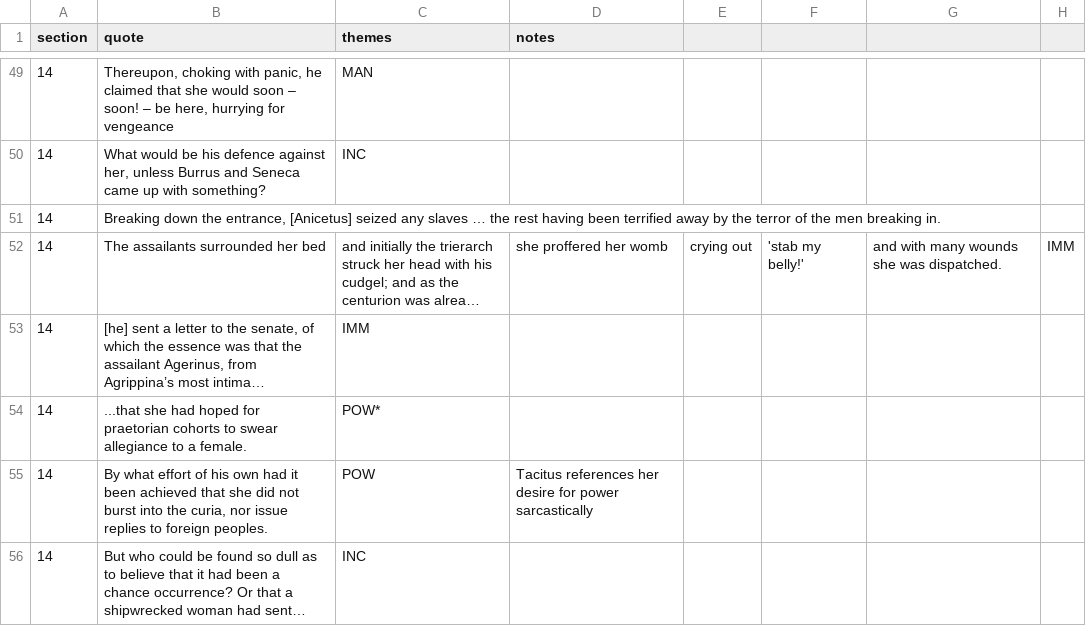
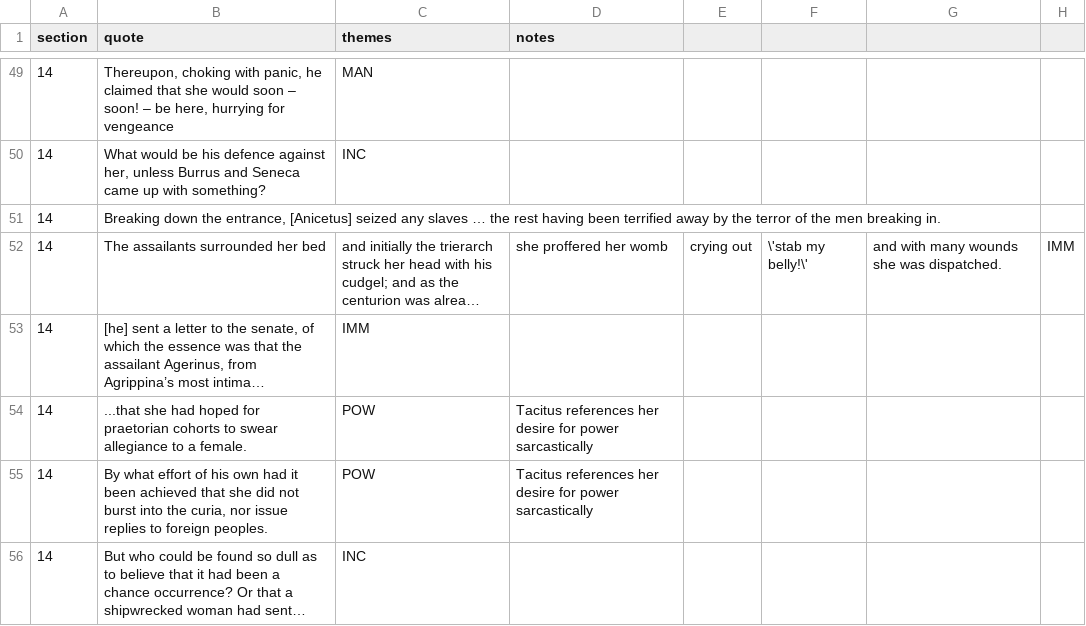
Before and after one commit to Excalibur643/a-level-latin-quotes, a CSV file: tacitus_quotes.csv, drawn as a sheet; only a part is shown, gaps mark what is left out; long unchanged cells end in …; the diff names each change by its address in the sheet, - before the commit and + after, or states it on an @@ line.

Commit message:
Update tacitus_quotes.csv

```diff
--- a/tacitus_quotes.csv
+++ b/tacitus_quotes.csv
-F52: 'stab my belly!'
+F52: \'stab my belly!\'
-C54 (themes): POW*
+C54 (themes): POW
-D54 (notes): (empty)
+D54 (notes): Tacitus references her desire for power sarcastically
```
